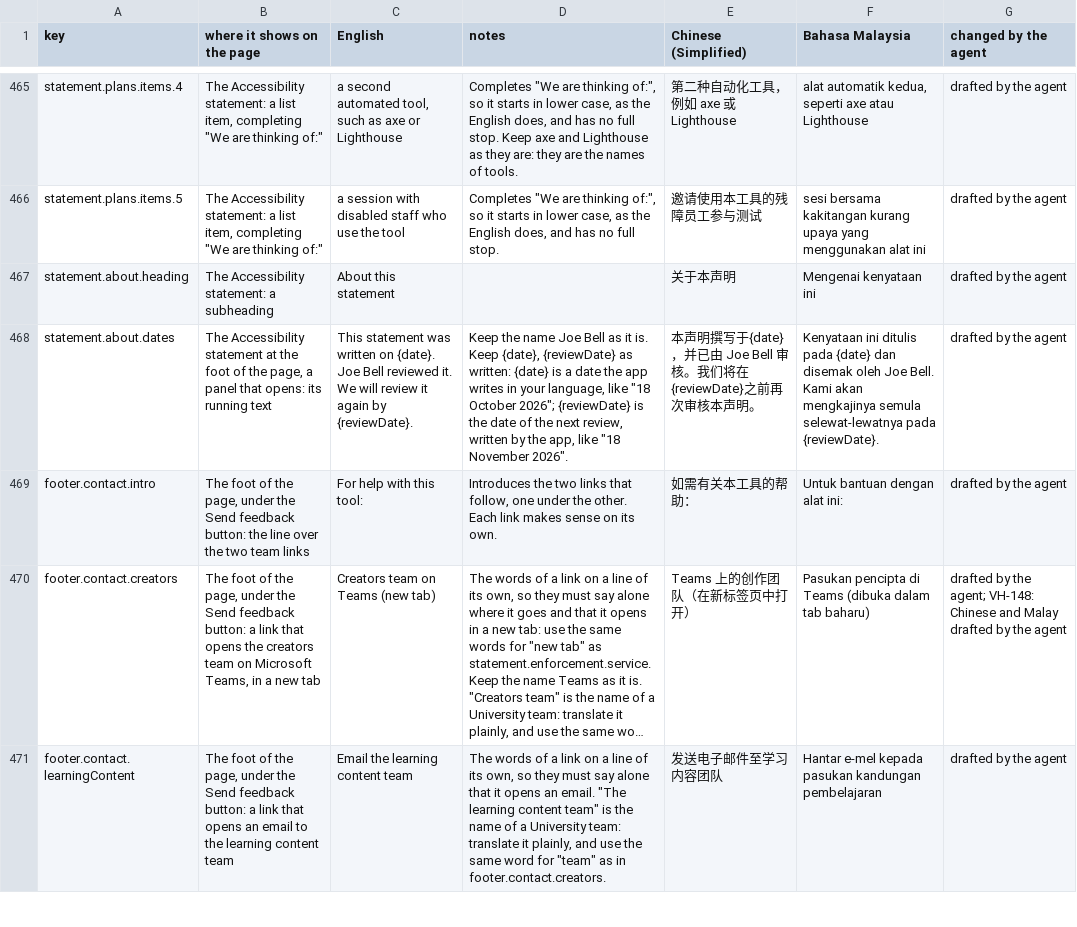
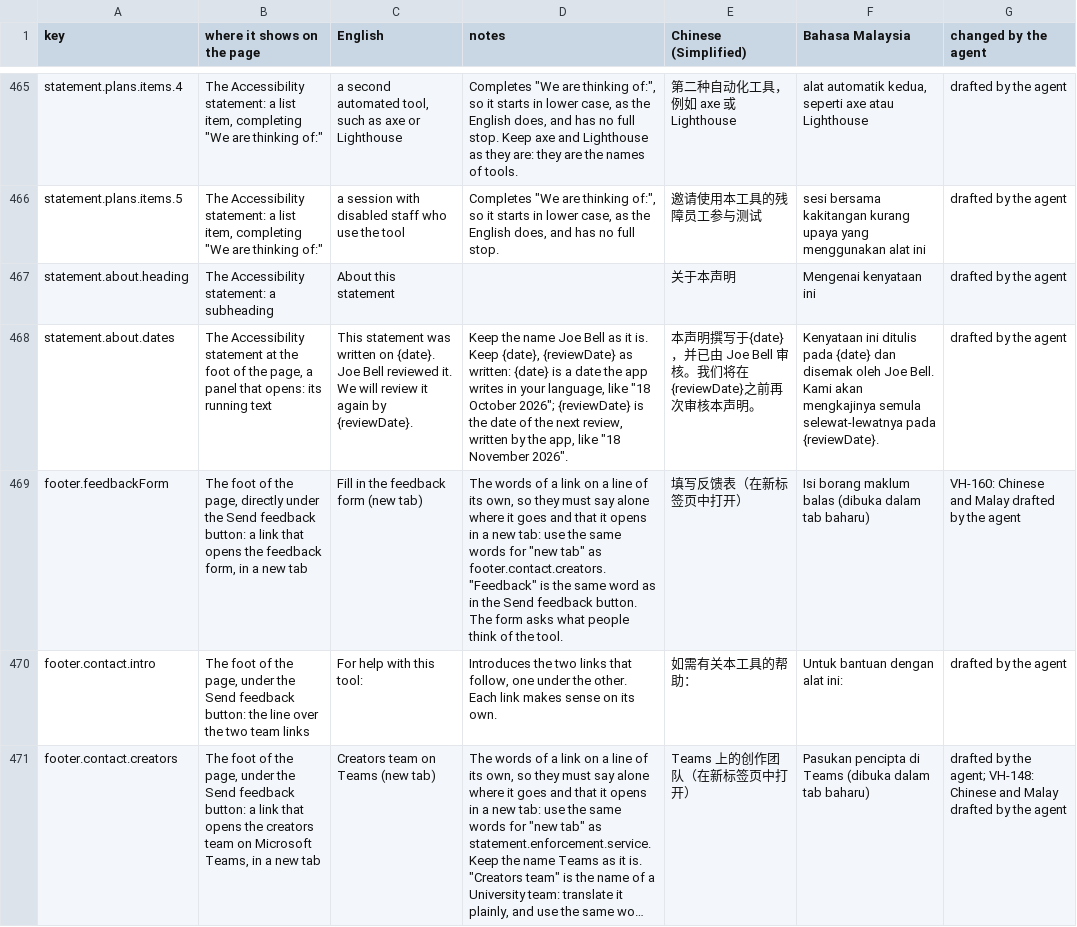
Before and after one commit to djDAOjones/UoN-Video-Helper, a CSV file: reviews/2026-10-18/VH-105-strings-filled.csv, drawn as a sheet; only a part is shown, gaps mark what is left out; the shorter side is filled out with more unchanged rows; long unchanged cells end in …; the diff names each change by its address in the sheet, - before the commit and + after, or states it on an @@ line.

```diff
--- a/reviews/2026-10-18/VH-105-strings-filled.csv
+++ b/reviews/2026-10-18/VH-105-strings-filled.csv
+row 469: footer.feedbackForm | The foot of the page, directly under the Send feedback button: a link that opens the feedback form, in a new tab | Fill in the feedback form (new tab) | The words of a link on a line of its own, so they must say alone where it goes and that it opens in a new tab: use the same words for "new tab" as footer.contact.creators. "Feedback" is the same word as in the Send feedback button. The form asks what people think of the tool. | 填写反馈表（在新标签页中打开） | Isi borang maklum balas (dibuka dalam tab baharu) | VH-160: Chinese and Malay drafted by the agent
```
Also changed, not shown: 17 other files.
